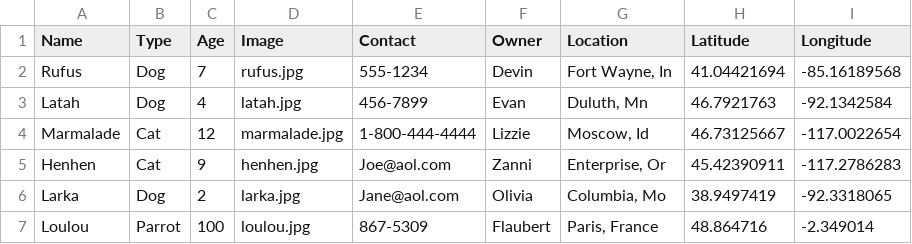
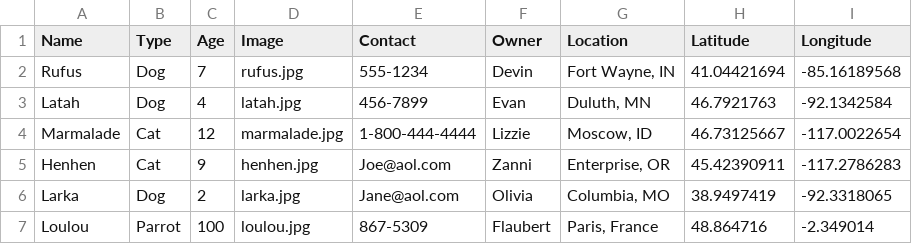
Before and after one commit to StackSquirrel/data-foundations, a CSV file: _data/pets.csv, drawn as a sheet.

Commit message:
Update pets.csv states

```diff
--- a/_data/pets.csv
+++ b/_data/pets.csv
@@ -1,7 +1,7 @@
 Name,Type,Age,Image,Contact,Owner,Location,Latitude,Longitude
-Rufus,Dog,7,rufus.jpg,555-1234,Devin,"Fort Wayne, In",41.04421694,-85.16189568
-Latah,Dog,4,latah.jpg,456-7899,Evan,"Duluth, Mn",46.7921763,-92.1342584
-Marmalade,Cat,12,marmalade.jpg,1-800-444-4444,Lizzie,"Moscow, Id",46.73125667,-117.0022654
-Henhen,Cat,9,henhen.jpg,Joe@aol.com,Zanni,"Enterprise, Or",45.42390911,-117.2786283
-Larka,Dog,2,larka.jpg,Jane@aol.com,Olivia,"Columbia, Mo",38.9497419,-92.3318065
+Rufus,Dog,7,rufus.jpg,555-1234,Devin,"Fort Wayne, IN",41.04421694,-85.16189568
+Latah,Dog,4,latah.jpg,456-7899,Evan,"Duluth, MN",46.7921763,-92.1342584
+Marmalade,Cat,12,marmalade.jpg,1-800-444-4444,Lizzie,"Moscow, ID",46.73125667,-117.0022654
+Henhen,Cat,9,henhen.jpg,Joe@aol.com,Zanni,"Enterprise, OR",45.42390911,-117.2786283
+Larka,Dog,2,larka.jpg,Jane@aol.com,Olivia,"Columbia, MO",38.9497419,-92.3318065
 Loulou,Parrot,100,loulou.jpg,867-5309,Flaubert,"Paris, France",48.864716,-2.349014
```
